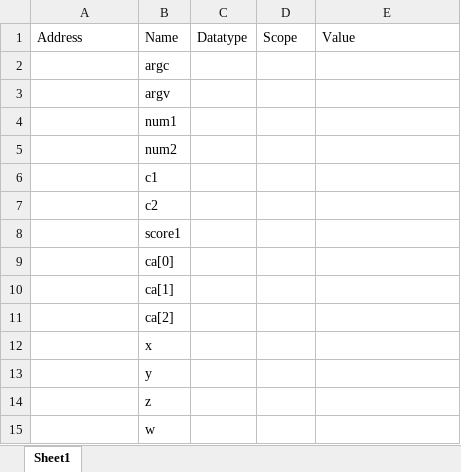
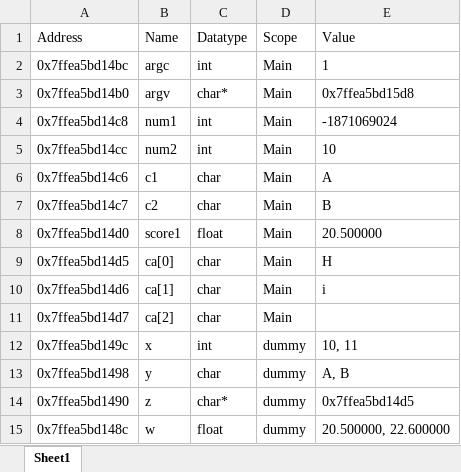
Before and after one commit to MoshirMoshir/ICS212, an Excel workbook: homework3/table.xlsx, sheet Sheet1, drawn as a sheet; values as stored, in another font and other column widths than the file's, no borders; charts and pictures not drawn; the diff names each change by its address in the sheet, - before the commit and + after, or states it on an @@ line.

```diff
--- a/homework3/table.xlsx (sheet Sheet1)
+++ b/homework3/table.xlsx (sheet Sheet1)
-A2 (Address): (empty)
+A2 (Address): 0x7ffea5bd14bc
-C2 (Datatype): (empty)
+C2 (Datatype): int
-D2:D11 (Scope): (empty)
+D2:D11 (Scope): Main
-E2 (Value): (empty)
+E2 (Value): 1
-A3 (Address): (empty)
+A3 (Address): 0x7ffea5bd14b0
-C3 (Datatype): (empty)
+C3 (Datatype): char*
-E3 (Value): (empty)
+E3 (Value): 0x7ffea5bd15d8
-A4 (Address): (empty)
+A4 (Address): 0x7ffea5bd14c8
-C4:C5 (Datatype): (empty)
+C4:C5 (Datatype): int
-E4 (Value): (empty)
+E4 (Value): -1871069024
-A5 (Address): (empty)
+A5 (Address): 0x7ffea5bd14cc
-E5 (Value): (empty)
+E5 (Value): 10
-A6 (Address): (empty)
+A6 (Address): 0x7ffea5bd14c6
-C6:C7 (Datatype): (empty)
+C6:C7 (Datatype): char
-E6 (Value): (empty)
+E6 (Value): A
-A7 (Address): (empty)
+A7 (Address): 0x7ffea5bd14c7
-E7 (Value): (empty)
+E7 (Value): B
-A8 (Address): (empty)
+A8 (Address): 0x7ffea5bd14d0
-C8 (Datatype): (empty)
+C8 (Datatype): float
-E8 (Value): (empty)
+E8 (Value): 20.500000
-A9 (Address): (empty)
+A9 (Address): 0x7ffea5bd14d5
-C9:C11 (Datatype): (empty)
+C9:C11 (Datatype): char
-E9 (Value): (empty)
+E9 (Value): H
-A10 (Address): (empty)
+A10 (Address): 0x7ffea5bd14d6
-E10 (Value): (empty)
+E10 (Value): i
-A11 (Address): (empty)
+A11 (Address): 0x7ffea5bd14d7
-A12 (Address): (empty)
+A12 (Address): 0x7ffea5bd149c
-C12 (Datatype): (empty)
+C12 (Datatype): int
-D12:D15 (Scope): (empty)
+D12:D15 (Scope): dummy
-E12 (Value): (empty)
+E12 (Value): 10, 11
-A13 (Address): (empty)
+A13 (Address): 0x7ffea5bd1498
-C13 (Datatype): (empty)
+C13 (Datatype): char
-E13 (Value): (empty)
+E13 (Value): A, B
-A14 (Address): (empty)
+A14 (Address): 0x7ffea5bd1490
-C14 (Datatype): (empty)
+C14 (Datatype): char*
-E14 (Value): (empty)
+E14 (Value): 0x7ffea5bd14d5
-A15 (Address): (empty)
+A15 (Address): 0x7ffea5bd148c
-C15 (Datatype): (empty)
+C15 (Datatype): float
-E15 (Value): (empty)
+E15 (Value): 20.500000, 22.600000
```
Also changed, not shown: charts or pictures, 2 other files.
